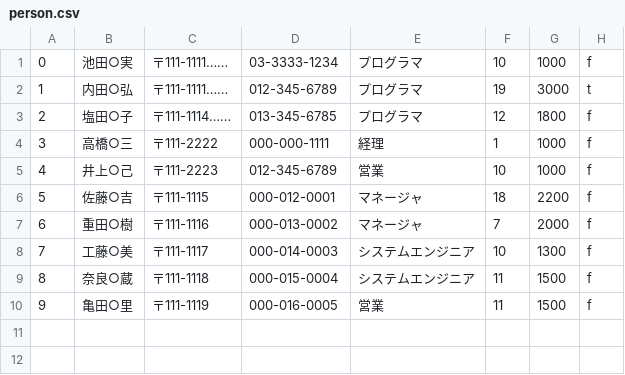
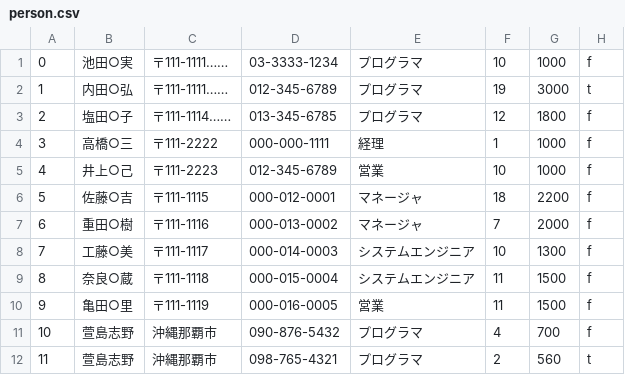
Before and after one commit to s14003/PBL, a CSV file: sample/person.csv, drawn as a sheet; the diff names each change by its address in the sheet, - before the commit and + after, or states it on an @@ line.

```diff
--- a/sample/person.csv
+++ b/sample/person.csv
+row 11: 10 | 萱島志野 | 沖縄那覇市 | 090-876-5432 | プログラマ | 4 | 700 | f
+row 12: 11 | 萱島志野 | 沖縄那覇市 | 098-765-4321 | プログラマ | 2 | 560 | t
```
Also changed, not shown: 29 other files.
